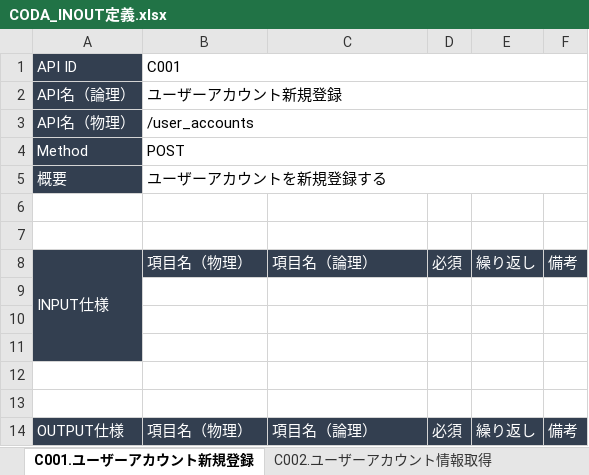
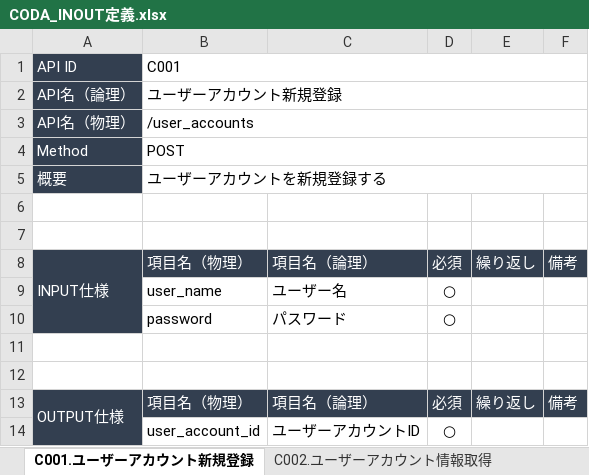
Before and after one commit to KakudaCl/coda-document, an Excel workbook: CODA_INOUT定義.xlsx, sheet C001.ユーザーアカウント新規登録, drawn as a sheet; values as stored, in another font and other column widths than the file's, no borders; removed rows and columns are numbered as before the commit, all else as after; the diff names each change by its address in the sheet, - before the commit and + after, or states it on an @@ line.

```diff
--- a/CODA_INOUT定義.xlsx (sheet C001.ユーザーアカウント新規登録)
+++ b/CODA_INOUT定義.xlsx (sheet C001.ユーザーアカウント新規登録)
-row 9: (empty)
+row 9:  | user_name | ユーザー名 | ○
-row 10: (empty)
+row 10:  | password | パスワード | ○
-row 11: (empty)
+A13:A14 merged
+row 14:  | user_account_id | ユーザーアカウントID | ○
```
Also changed, not shown: sheet C002.ユーザーアカウント情報取得, sheet C005.譜面新規登録, sheet C004.譜面一覧取得, sheet C003.ユーザーアカウント削除, sheet C006.譜面削除, CODA_API一覧.xlsx.
